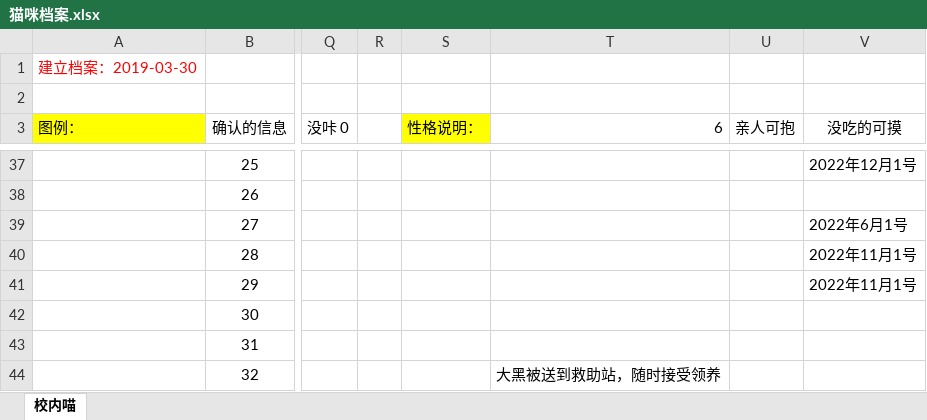
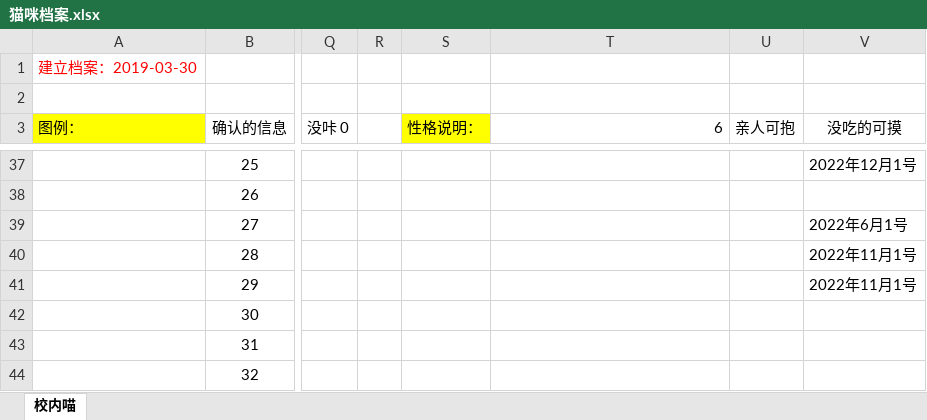
Before and after one commit to BeWaterMyFriend7/Ucats, an Excel workbook: UCATS/pages/猫咪档案.xlsx, sheet 校内喵, drawn as a sheet; only a part is shown, gaps mark what is left out; values as stored, in another font and other column widths than the file's, no borders; the diff names each change by its address in the sheet, - before the commit and + after, or states it on an @@ line.

```diff
--- a/UCATS/pages/猫咪档案.xlsx (sheet 校内喵)
+++ b/UCATS/pages/猫咪档案.xlsx (sheet 校内喵)
-T44 (6): 大黑被送到救助站，随时接受领养
+T44 (6): (empty)
```
Also changed, not shown: 1 other file.
